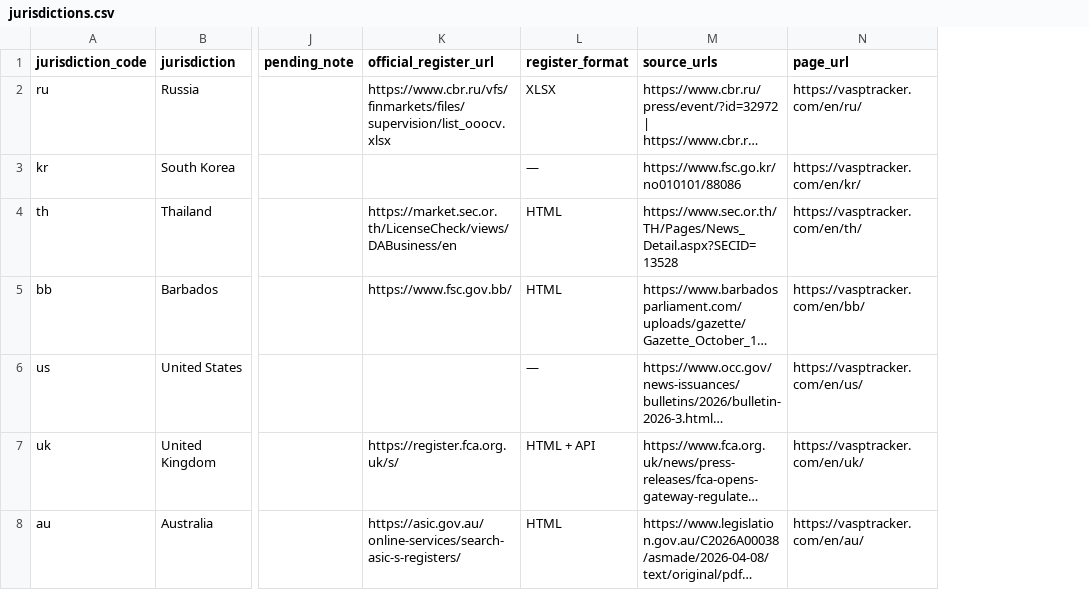
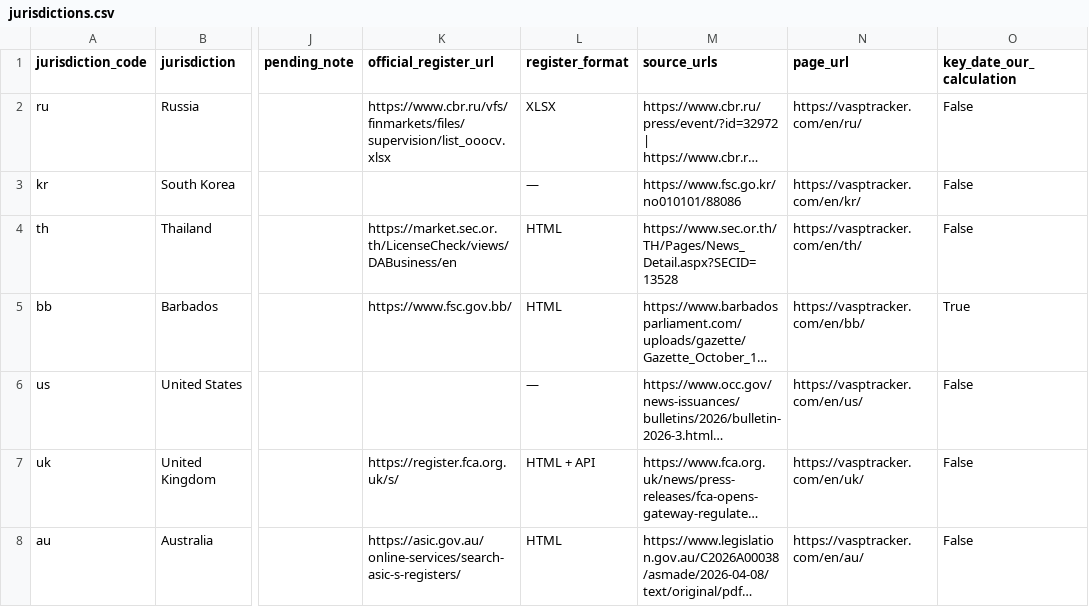
Before and after one commit to vasptracker/vasptracker-data, a CSV file: data/global/jurisdictions.csv, drawn as a sheet; only a part is shown, gaps mark what is left out; long unchanged cells end in …; the diff covers the shown part only; the diff names each change by its address in the sheet, - before the commit and + after, or states it on an @@ line.

```diff
--- a/data/global/jurisdictions.csv
+++ b/data/global/jurisdictions.csv
+column O (key_date_our_calculation), rows 2-8: False | False | False | True | False | False | False
```
Also changed, not shown: 6 added rows, 6 removed rows and 22 edited cells elsewhere in this file, data/global/deadlines.csv, 1 other file.
